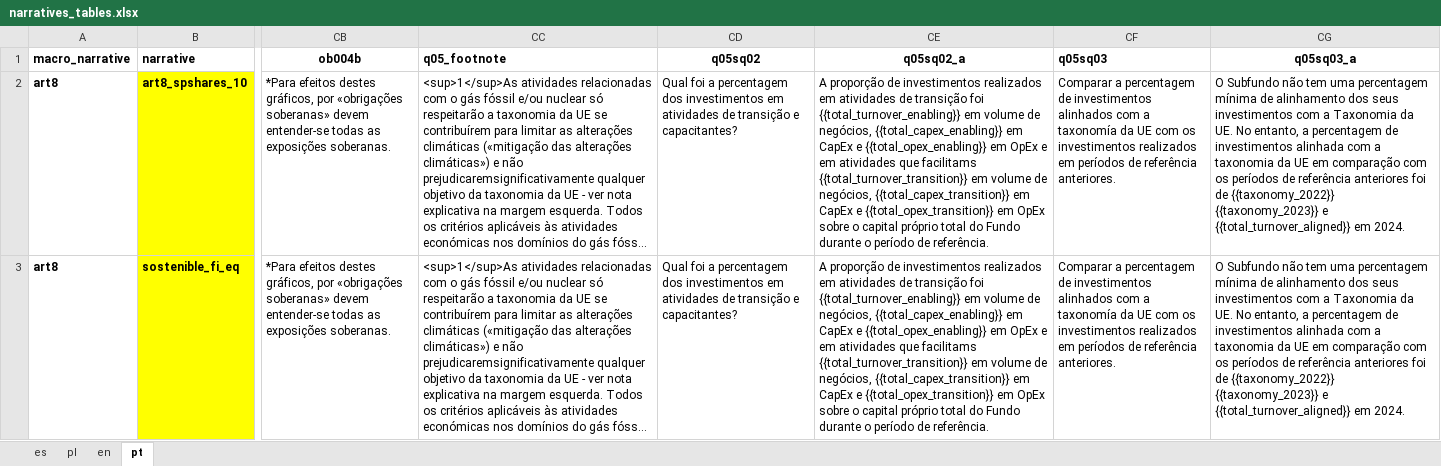
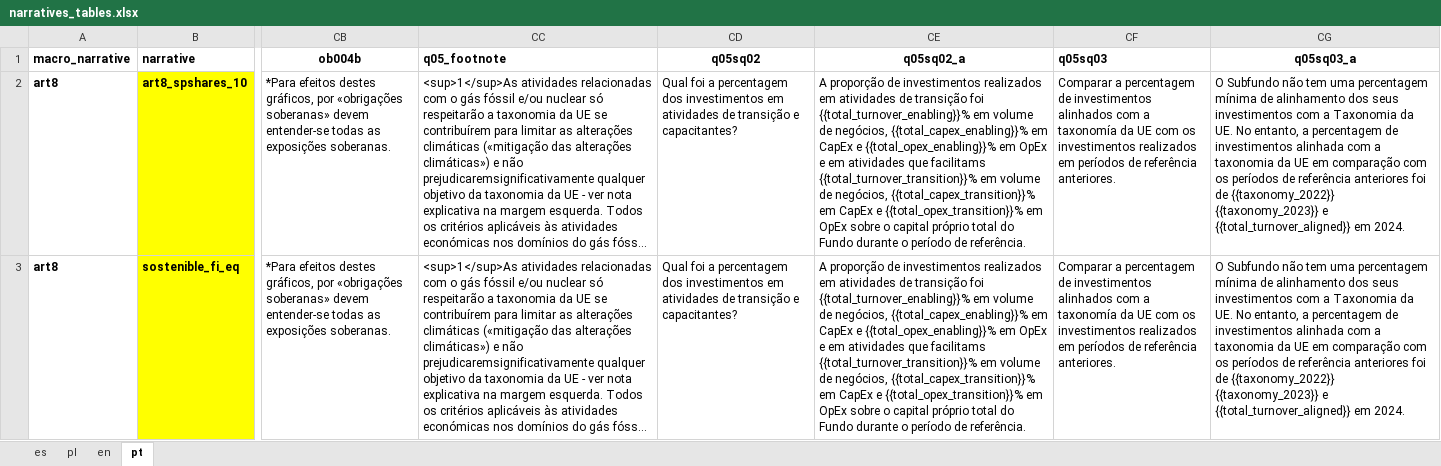
Before and after one commit to tristansoler/sfdr_report_generator, an Excel workbook: excel_books/narratives_tables.xlsx, sheet pt, drawn as a sheet; only a part is shown, gaps mark what is left out; long unchanged cells end in …; values as stored, in another font and other column widths than the file's, no borders; the diff names each change by its address in the sheet, - before the commit and + after, or states it on an @@ line.

Commit message:
Narrative table updeted so in q05sq02_a there appears the percentage sign '%' that was missing after the turnover, capex, opex data

```diff
--- a/excel_books/narratives_tables.xlsx (sheet pt)
+++ b/excel_books/narratives_tables.xlsx (sheet pt)
-CE2:CE3 (q05sq02_a): …transição foi {{total_turnover_enabling}} em volume de negócios, {{total_capex_enabling}} em CapEx e {{total_opex_enabling}} em OpEx e em atividades que facilitams {{total_turnover_transition}} em volume de negócios, {{total_capex_transition}} em CapEx e {{total_opex_transition}} em OpEx…
+CE2:CE3 (q05sq02_a): …transição foi {{total_turnover_enabling}}% em volume de negócios, {{total_capex_enabling}}% em CapEx e {{total_opex_enabling}}% em OpEx e em atividades que facilitams {{total_turnover_transition}}% em volume de negócios, {{total_capex_transition}}% em CapEx e {{total_opex_transition}}% em OpEx…
```
Also changed, not shown: sheet es, sheet en, sheet pl.
